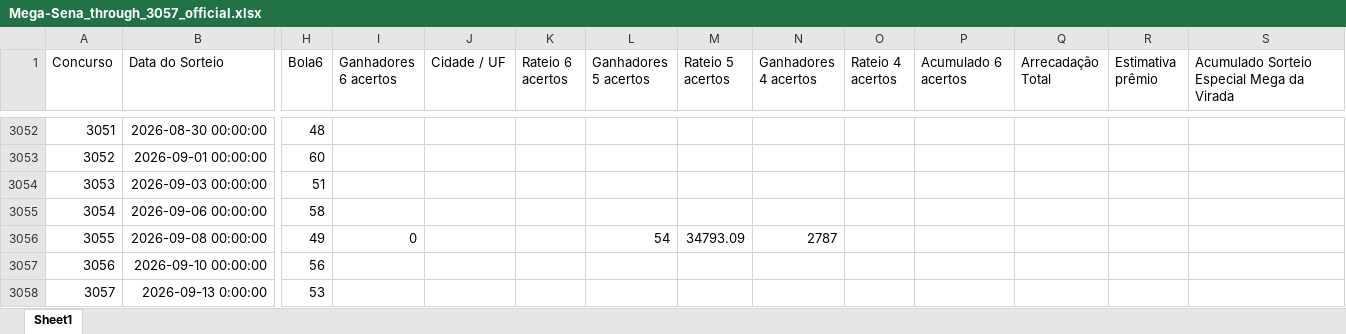
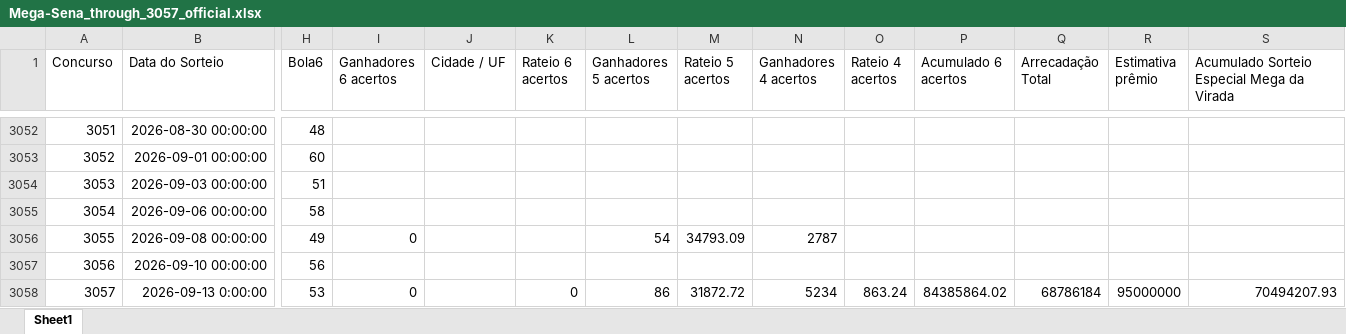
Before and after one commit to andrebarros78/SMART-MEGA, an Excel workbook: Mega-Sena_through_3057_official.xlsx, sheet Sheet1, drawn as a sheet; only a part is shown, gaps mark what is left out; values as stored, in another font and other column widths than the file's, no borders; the diff names each change by its address in the sheet, - before the commit and + after, or states it on an @@ line.

```diff
--- a/Mega-Sena_through_3057_official.xlsx (sheet Sheet1)
+++ b/Mega-Sena_through_3057_official.xlsx (sheet Sheet1)
-I3058 (Ganhadores 6 acertos): (empty)
+I3058 (Ganhadores 6 acertos): 0
-K3058 (Rateio 6 acertos): (empty)
+K3058 (Rateio 6 acertos): 0
-L3058 (Ganhadores 5 acertos): (empty)
+L3058 (Ganhadores 5 acertos): 86
-M3058 (Rateio 5 acertos): (empty)
+M3058 (Rateio 5 acertos): 31872.72
-N3058 (Ganhadores 4 acertos): (empty)
+N3058 (Ganhadores 4 acertos): 5234
-O3058 (Rateio 4 acertos): (empty)
+O3058 (Rateio 4 acertos): 863.24
-P3058 (Acumulado 6 acertos): (empty)
+P3058 (Acumulado 6 acertos): 84385864.02
-Q3058 (Arrecadação Total): (empty)
+Q3058 (Arrecadação Total): 68786184
-R3058 (Estimativa prêmio): (empty)
+R3058 (Estimativa prêmio): 95000000
-S3058: (empty)
+S3058: 70494207.93
```
Also changed, not shown: Mega-Sena.xlsx, 49 other files.
